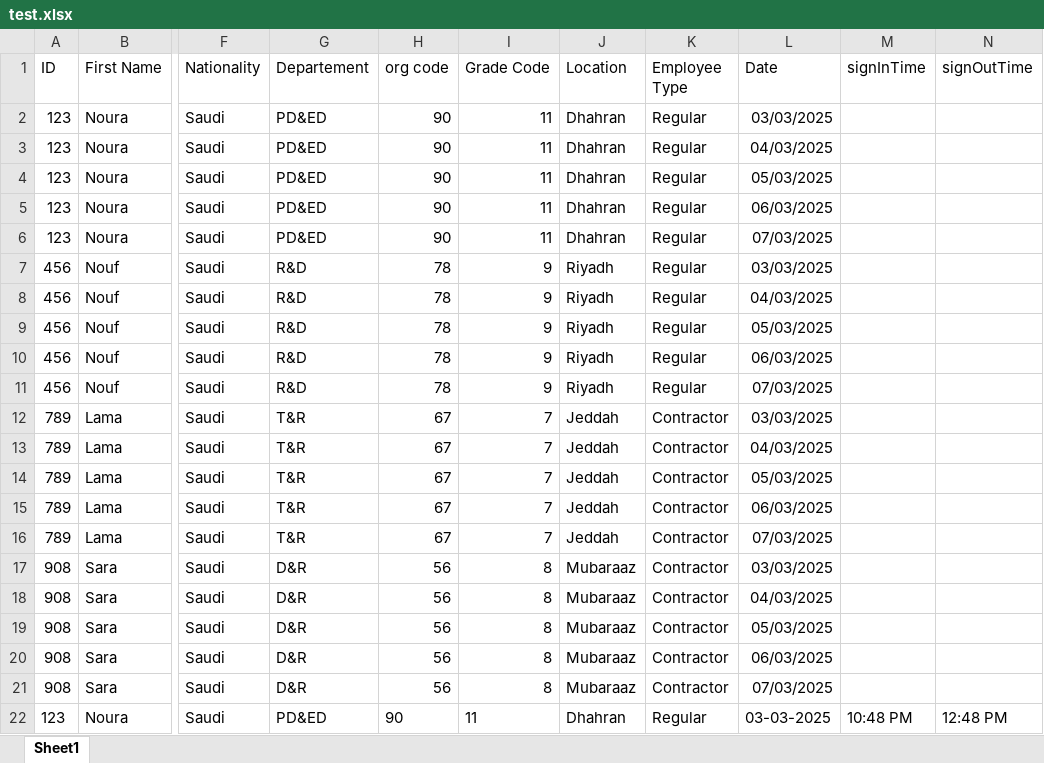
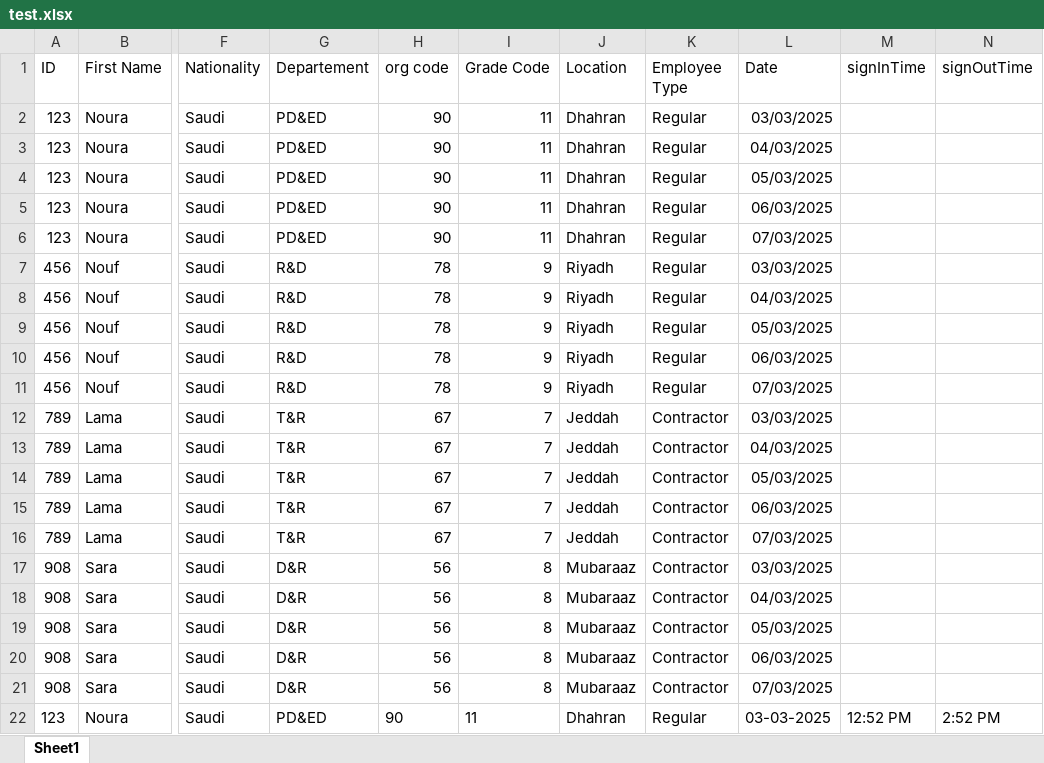
Before and after one commit to Noura-j/excelfile, an Excel workbook: test.xlsx, sheet Sheet1, drawn as a sheet; only a part is shown, gaps mark what is left out; values as stored, in another font and other column widths than the file's, no borders; table styles not drawn; the diff names each change by its address in the sheet, - before the commit and + after, or states it on an @@ line.

Commit message:
Updated sign-in/sign-out times

```diff
--- a/test.xlsx (sheet Sheet1)
+++ b/test.xlsx (sheet Sheet1)
-M22 (signInTime): 10:48 PM
+M22 (signInTime): 12:52 PM
-N22 (signOutTime): 12:48 PM
+N22 (signOutTime): 2:52 PM
```
